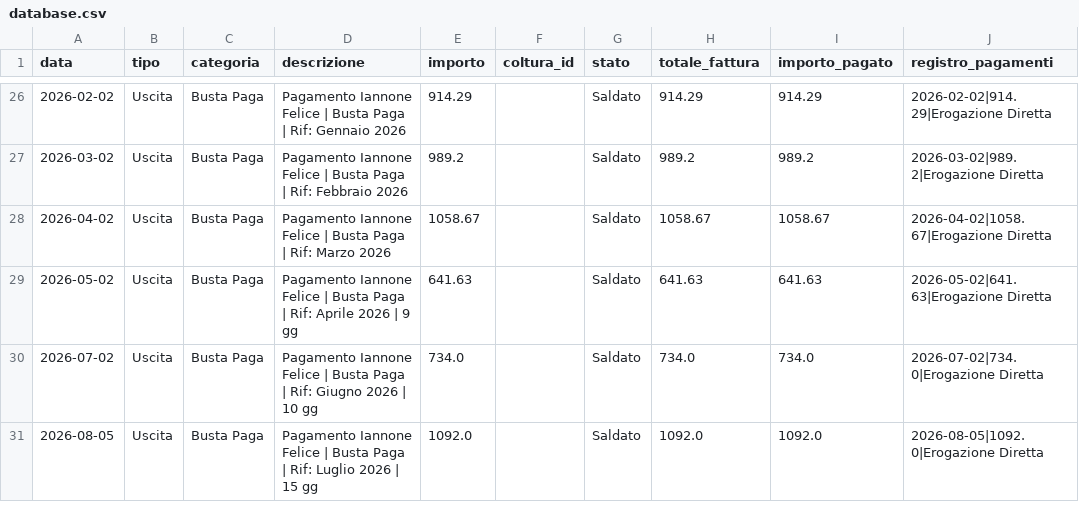
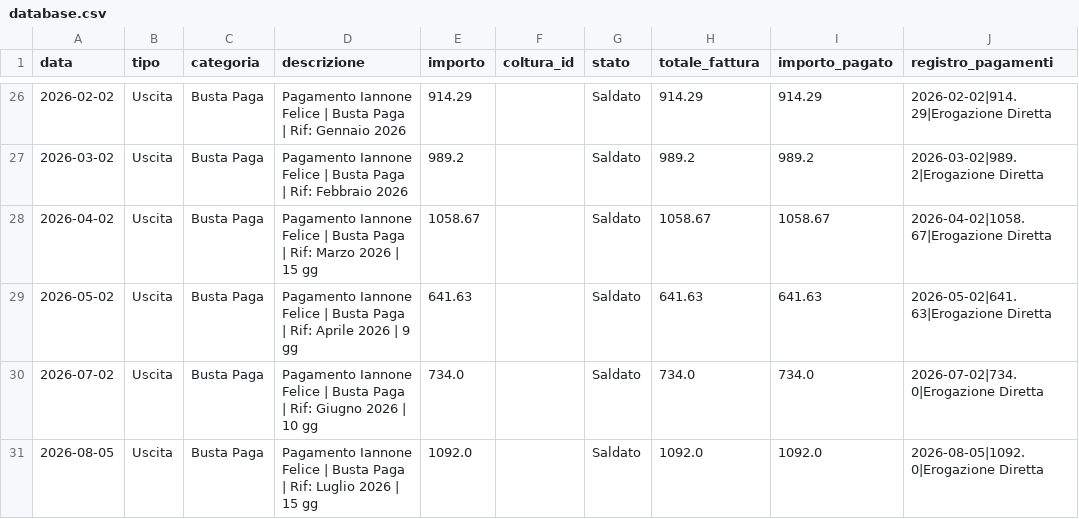
Before and after one commit to antonellomazzilli-bit/agri-finance, a CSV file: database.csv, drawn as a sheet; only a part is shown, gaps mark what is left out; the diff names each change by its address in the sheet, - before the commit and + after, or states it on an @@ line.

```diff
--- a/database.csv
+++ b/database.csv
-D28 (descrizione): …Marzo 2026
+D28 (descrizione): …Marzo 2026 | 15 gg
```
